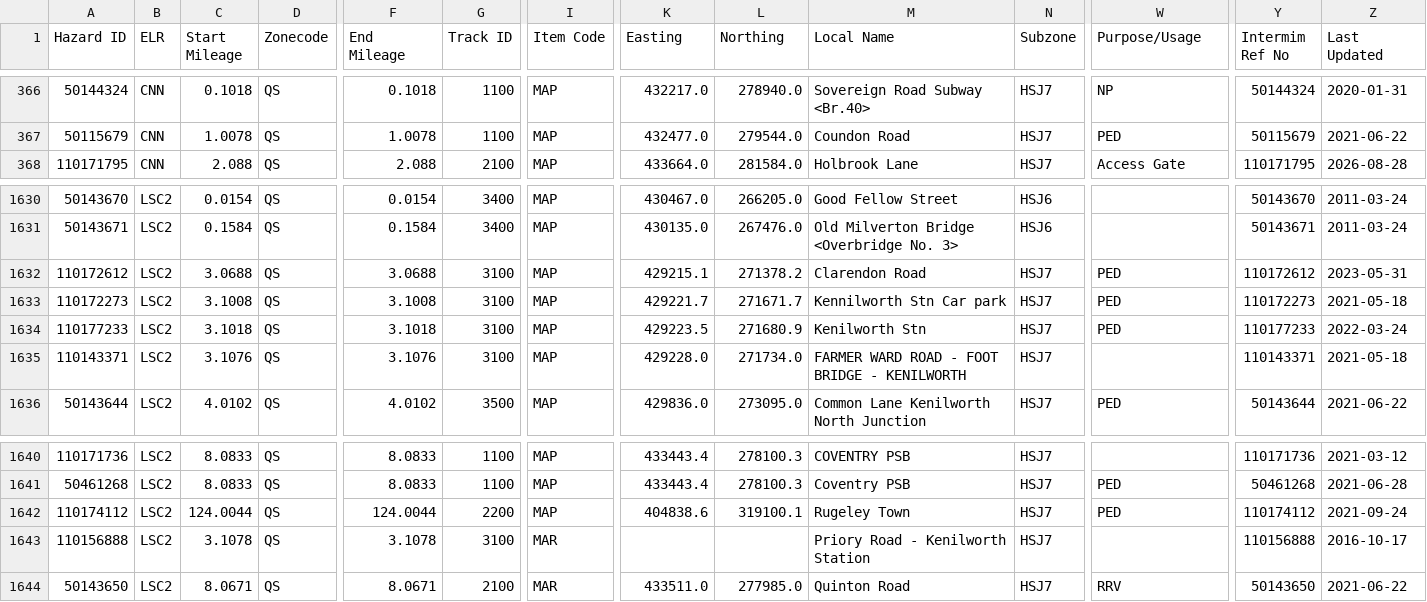
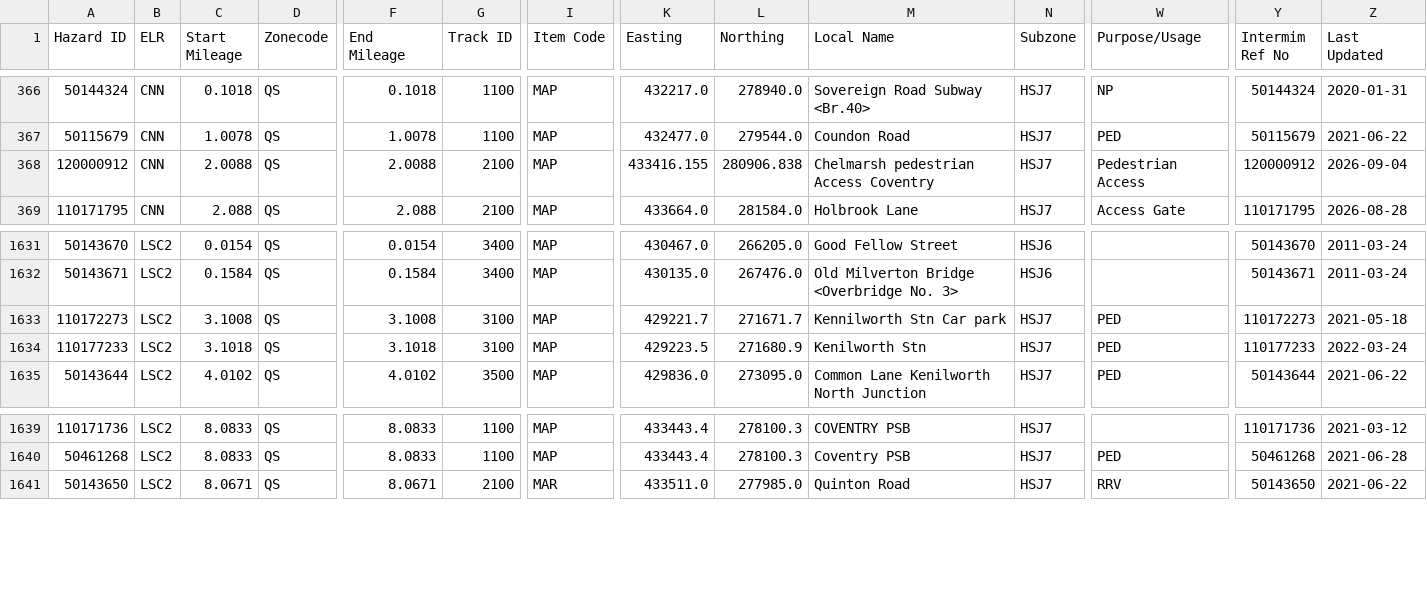
Before and after one commit to infrastructureclub/nr-national-hazard-directory, a CSV file: data/QS/coreData.csv, drawn as a sheet; only a part is shown, gaps mark what is left out; removed rows and columns are numbered as before the commit, all else as after; rows hold the shown columns only; the diff names each change by its address in the sheet, - before the commit and + after, or states it on an @@ line.

Commit message:
Automatic NRNHD data update

```diff
--- a/data/QS/coreData.csv
+++ b/data/QS/coreData.csv
+row 368: 120000912 | CNN | 2.0088 | QS | 2.0088 | 2100 | MAP | 433416.155 | 280906.838 | Chelmarsh pedestrian Access Coventry | HSJ7 | Pedestrian Access | 120000912 | 2026-09-04
-row 1632: 110172612 | LSC2 | 3.0688 | QS | 3.0688 | 3100 | MAP | 429215.1 | 271378.2 | Clarendon Road | HSJ7 | PED | 110172612 | 2023-05-31
-row 1635: 110143371 | LSC2 | 3.1076 | QS | 3.1076 | 3100 | MAP | 429228.0 | 271734.0 | FARMER WARD ROAD - FOOT BRIDGE - KENILWORTH | HSJ7 |  | 110143371 | 2021-05-18
-row 1642: 110174112 | LSC2 | 124.0044 | QS | 124.0044 | 2200 | MAP | 404838.6 | 319100.1 | Rugeley Town | HSJ7 | PED | 110174112 | 2021-09-24
-row 1643: 110156888 | LSC2 | 3.1078 | QS | 3.1078 | 3100 | MAR |  |  | Priory Road - Kenilworth Station | HSJ7 |  | 110156888 | 2016-10-17
```
Also changed, not shown: data/QF/coreData.csv, data/QR/coreData.csv.
